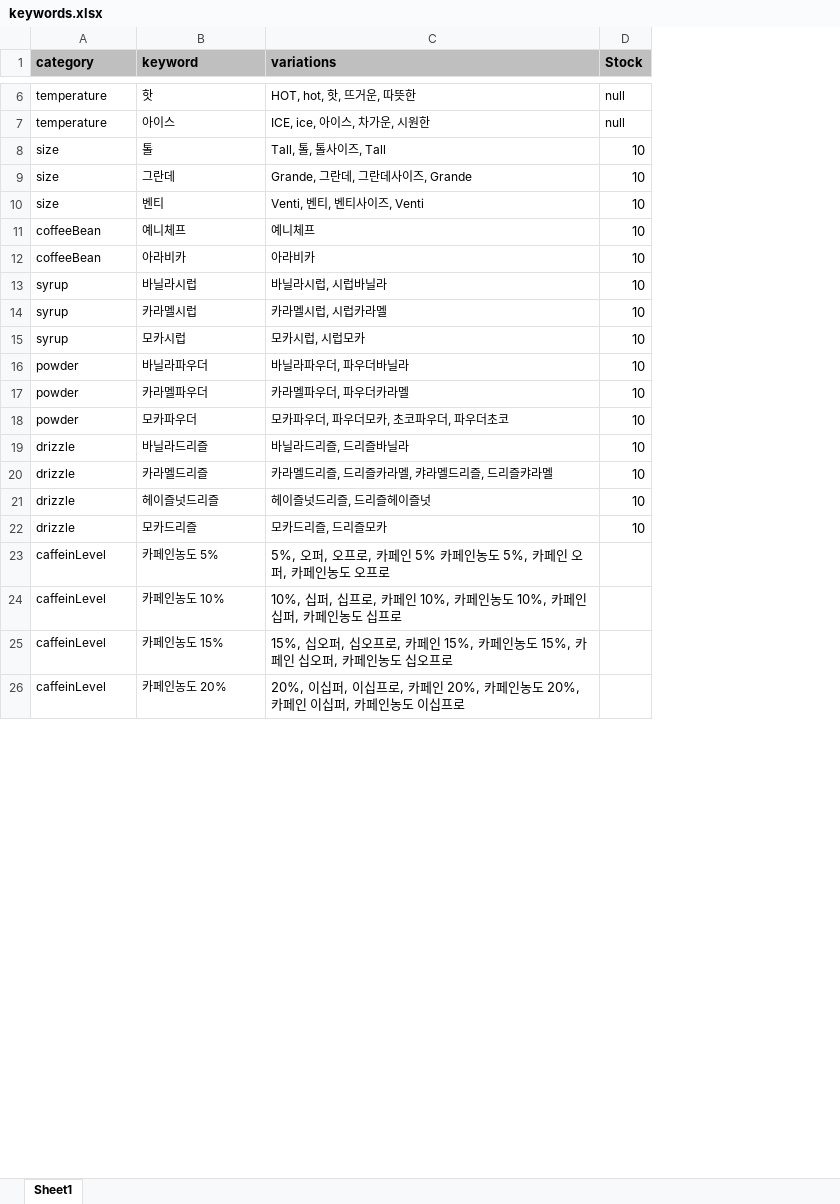
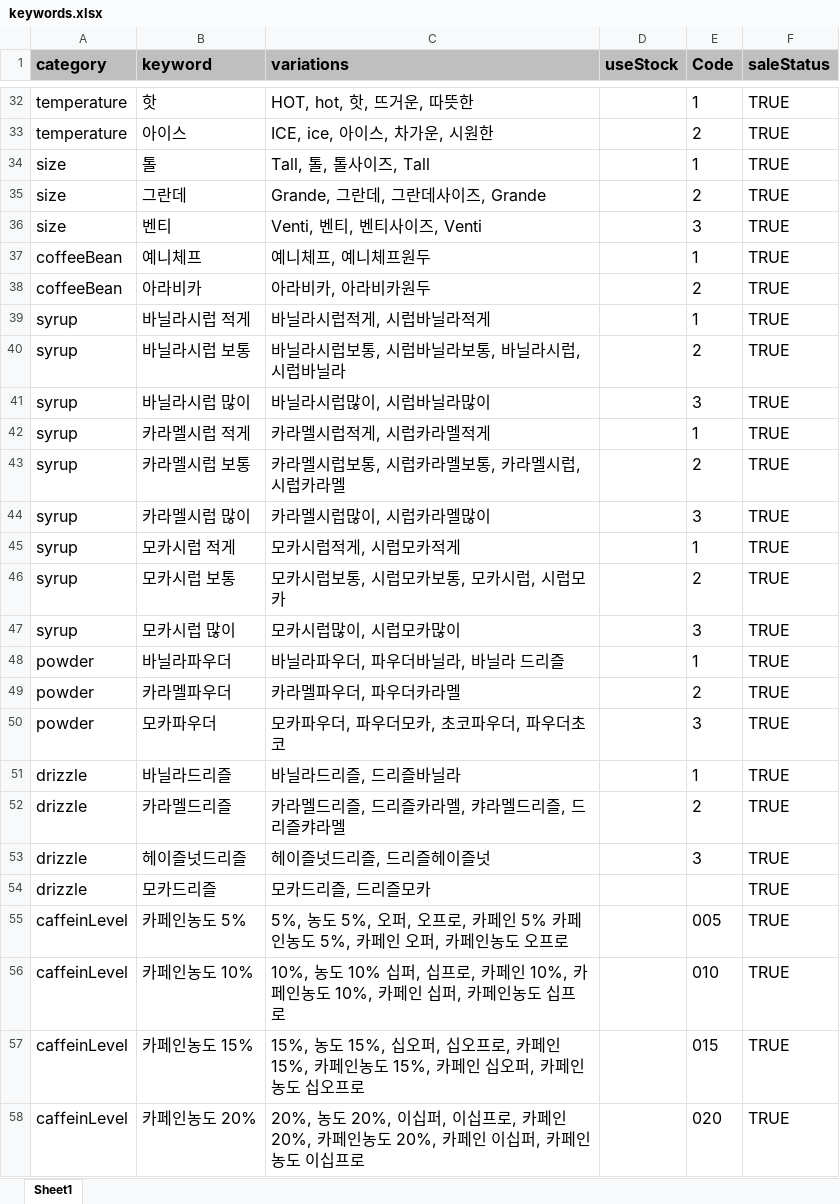
Before and after one commit to HanSol1140/chatbotProject, an Excel workbook: keywords.xlsx, sheet Sheet1, drawn as a sheet; only a part is shown, gaps mark what is left out; values as stored, in another font and other column widths than the file's, no borders; removed rows and columns are numbered as before the commit, all else as after; the diff covers the shown part only; the diff names each change by its address in the sheet, - before the commit and + after, or states it on an @@ line.

```diff
--- a/keywords.xlsx (sheet Sheet1)
+++ b/keywords.xlsx (sheet Sheet1)
-column D (Stock), rows 6-22: null | null | 10 | 10 | 10 | 10 | 10 | 10 | 10 | 10 | 10 | 10 | 10 | 10 | 10 | 10 | 10
+column D (useStock), empty
+column E (Code), rows 32-39: 1 | 2 | 1 | 2 | 3 | 1 | 2 | 1; row 42: 1; row 45: 1; rows 48-58: 1 | 2 | 3 | 1 | 2 | 3 |  | 005 | 010 | 015 | 020
+column F (saleStatus), rows 32-39: all TRUE; row 42: TRUE; row 45: TRUE; rows 48-58: all TRUE
@@ A1:C1 text size: larger @@
@@ A32:C39 text size: larger @@
-C37 (variations): 예니체프
+C37 (variations): 예니체프, 예니체프원두
-C38 (variations): 아라비카
+C38 (variations): 아라비카, 아라비카원두
-B39 (keyword): 바닐라시럽
+B39 (keyword): 바닐라시럽 적게
-C39 (variations): 바닐라시럽, 시럽바닐라
+C39 (variations): 바닐라시럽적게, 시럽바닐라적게
+row 40: syrup | 바닐라시럽 보통 | 바닐라시럽보통, 시럽바닐라보통, 바닐라시럽, 시럽바닐라 |  | 2 | TRUE
+row 41: syrup | 바닐라시럽 많이 | 바닐라시럽많이, 시럽바닐라많이 |  | 3 | TRUE
@@ A42:C42 text size: larger @@
-B42 (keyword): 카라멜시럽
+B42 (keyword): 카라멜시럽 적게
-C42 (variations): 카라멜시럽, 시럽카라멜
+C42 (variations): 카라멜시럽적게, 시럽카라멜적게
+row 43: syrup | 카라멜시럽 보통 | 카라멜시럽보통, 시럽카라멜보통, 카라멜시럽, 시럽카라멜 |  | 2 | TRUE
+row 44: syrup | 카라멜시럽 많이 | 카라멜시럽많이, 시럽카라멜많이 |  | 3 | TRUE
@@ A45:C45 text size: larger @@
-B45 (keyword): 모카시럽
+B45 (keyword): 모카시럽 적게
-C45 (variations): 모카시럽, 시럽모카
+C45 (variations): 모카시럽적게, 시럽모카적게
+row 46: syrup | 모카시럽 보통 | 모카시럽보통, 시럽모카보통, 모카시럽, 시럽모카 |  | 2 | TRUE
+row 47: syrup | 모카시럽 많이 | 모카시럽많이, 시럽모카많이 |  | 3 | TRUE
@@ A48:C58 text size: larger @@
-C48 (variations): 바닐라파우더, 파우더바닐라
+C48 (variations): 바닐라파우더, 파우더바닐라, 바닐라 드리즐
-C55 (variations): 5%, 오퍼, 오…
+C55 (variations): 5%, 농도 5%, 오퍼, 오…
-C56 (variations): 10%, 십퍼, 십…
+C56 (variations): 10%, 농도 10% 십퍼, 십…
-C57 (variations): 15%, 십오퍼,…
+C57 (variations): 15%, 농도 15%, 십오퍼,…
-C58 (variations): 20%, 이십퍼,…
+C58 (variations): 20%, 농도 20%, 이십퍼,…
```
Also changed, not shown: 44 added rows, 1 removed row, 16 edited cells and cell formats elsewhere in this sheet, 5 other files.
